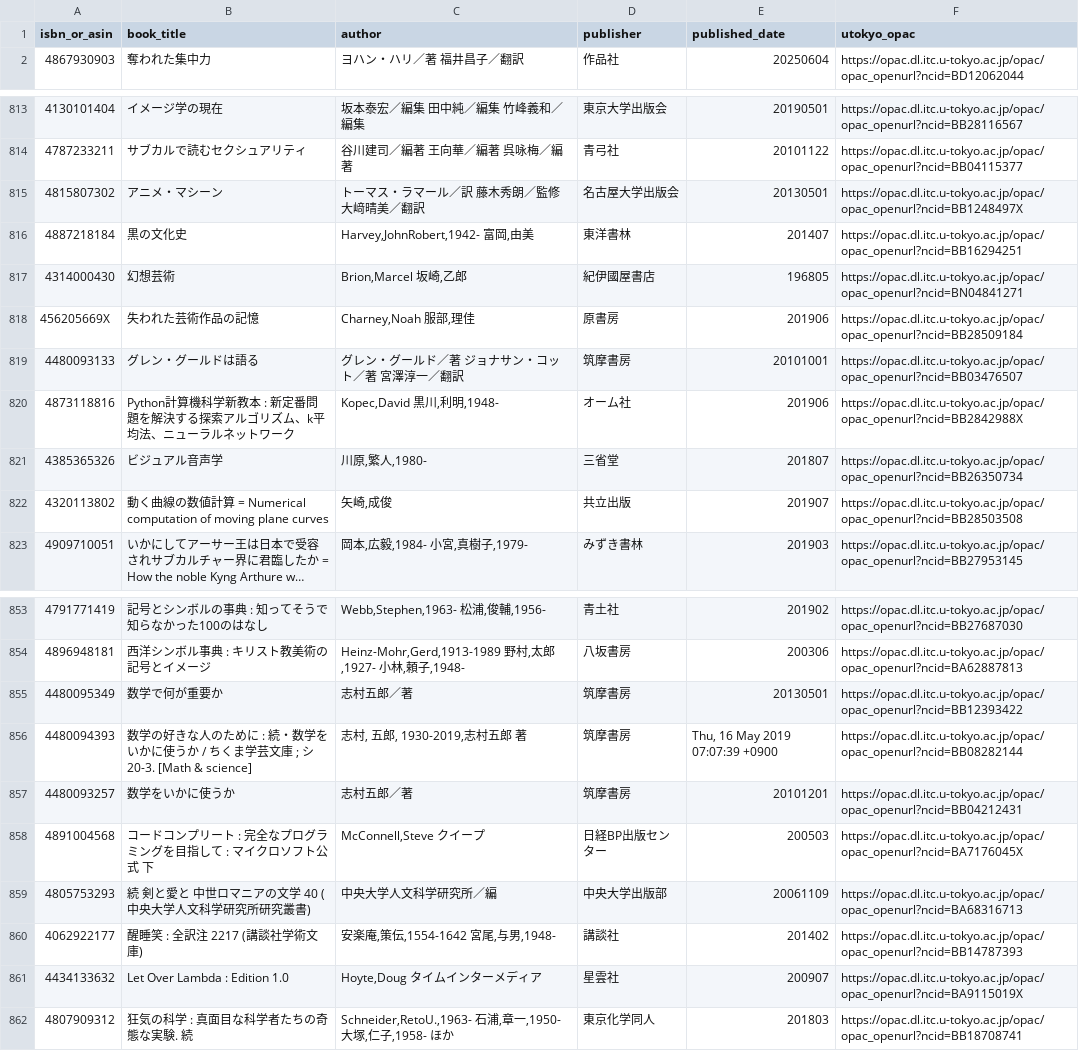
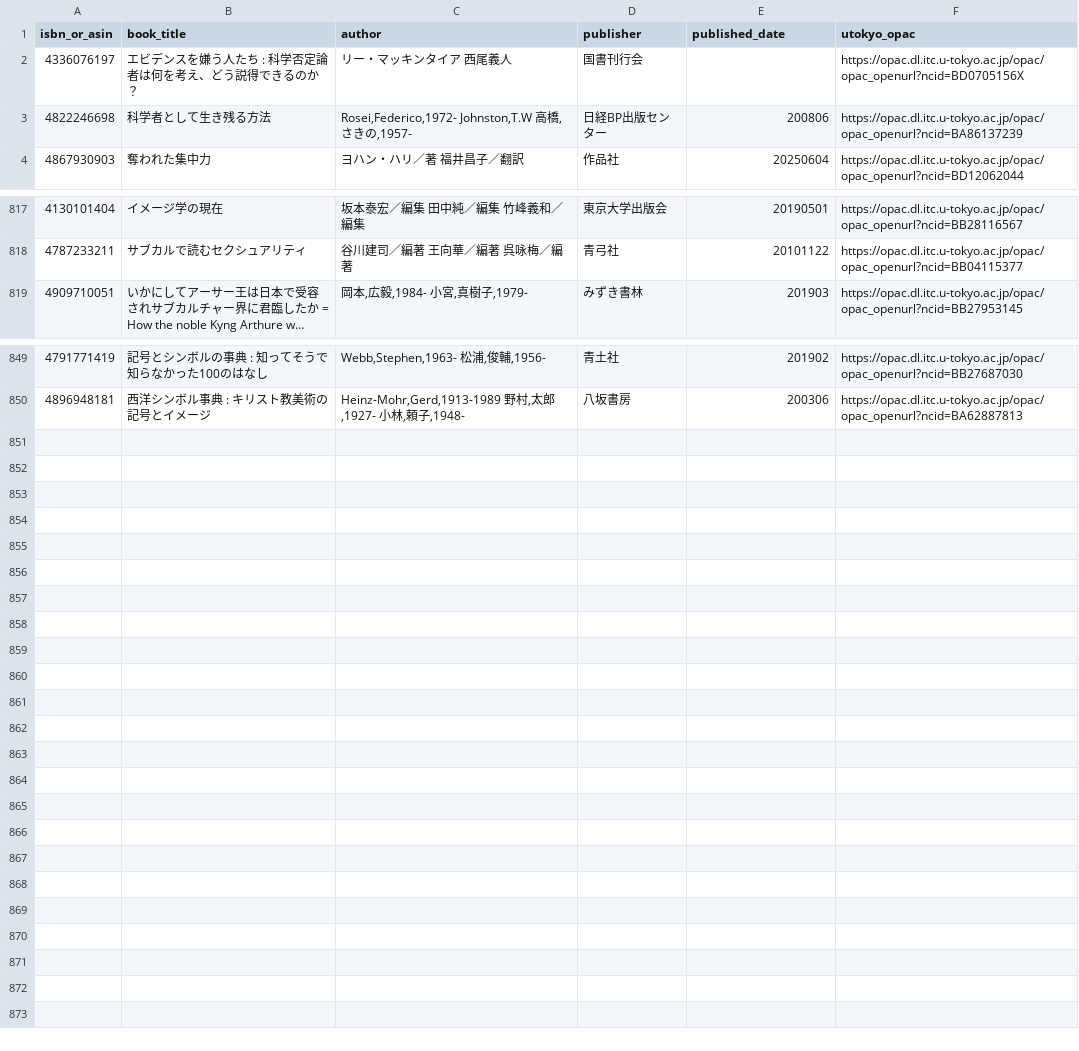
Before and after one commit to stepney141/bookmeter, a CSV file: csv/in_UTokyo.csv, drawn as a sheet; only a part is shown, gaps mark what is left out; long unchanged cells end in …; removed rows and columns are numbered as before the commit, all else as after; the diff covers the shown part only; the diff names each change by its address in the sheet, - before the commit and + after, or states it on an @@ line.

```diff
--- a/csv/in_UTokyo.csv
+++ b/csv/in_UTokyo.csv
+row 2: 4336076197 | エビデンスを嫌う人たち : 科学否定論者は何を考え、どう説得できるのか？ | リー・マッキンタイア 西尾義人 | 国書刊行会 |  | https://opac.dl.itc.u-tokyo.ac.jp/opac/opac_openurl?ncid=BD0705156X
+row 3: 4822246698 | 科学者として生き残る方法 | Rosei,Federico,1972- Johnston,T.W 高橋,さきの,1957- | 日経BP出版センター | 200806 | https://opac.dl.itc.u-tokyo.ac.jp/opac/opac_openurl?ncid=BA86137239
-row 815: 4815807302 | アニメ・マシーン | トーマス・ラマール／訳 藤木秀朗／監修 大﨑晴美／翻訳 | 名古屋大学出版会 | 20130501 | https://opac.dl.itc.u-tokyo.ac.jp/opac/opac_openurl?ncid=BB1248497X
-row 816: 4887218184 | 黒の文化史 | Harvey,JohnRobert,1942- 富岡,由美 | 東洋書林 | 201407 | https://opac.dl.itc.u-tokyo.ac.jp/opac/opac_openurl?ncid=BB16294251
-row 817: 4314000430 | 幻想芸術 | Brion,Marcel 坂崎,乙郎 | 紀伊國屋書店 | 196805 | https://opac.dl.itc.u-tokyo.ac.jp/opac/opac_openurl?ncid=BN04841271
-row 818: 456205669X | 失われた芸術作品の記憶 | Charney,Noah 服部,理佳 | 原書房 | 201906 | https://opac.dl.itc.u-tokyo.ac.jp/opac/opac_openurl?ncid=BB28509184
-row 819: 4480093133 | グレン・グールドは語る | グレン・グールド／著 ジョナサン・コット／著 宮澤淳一／翻訳 | 筑摩書房 | 20101001 | https://opac.dl.itc.u-tokyo.ac.jp/opac/opac_openurl?ncid=BB03476507
-row 820: 4873118816 | Python計算機科学新教本 : 新定番問題を解決する探索アルゴリズム、k平均法、ニューラルネットワーク | Kopec,David 黒川,利明,1948- | オーム社 | 201906 | https://opac.dl.itc.u-tokyo.ac.jp/opac/opac_openurl?ncid=BB2842988X
-row 821: 4385365326 | ビジュアル音声学 | 川原,繁人,1980- | 三省堂 | 201807 | https://opac.dl.itc.u-tokyo.ac.jp/opac/opac_openurl?ncid=BB26350734
-row 822: 4320113802 | 動く曲線の数値計算 = Numerical computation of moving plane curves | 矢崎,成俊 | 共立出版 | 201907 | https://opac.dl.itc.u-tokyo.ac.jp/opac/opac_openurl?ncid=BB28503508
-row 855: 4480095349 | 数学で何が重要か | 志村五郎／著 | 筑摩書房 | 20130501 | https://opac.dl.itc.u-tokyo.ac.jp/opac/opac_openurl?ncid=BB12393422
-row 856: 4480094393 | 数学の好きな人のために : 続・数学をいかに使うか / ちくま学芸文庫 ; シ20-3. [Math & science] | 志村, 五郎, 1930-2019,志村五郎 著 | 筑摩書房 | Thu, 16 May 2019 07:07:39 +0900 | https://opac.dl.itc.u-tokyo.ac.jp/opac/opac_openurl?ncid=BB08282144
-row 857: 4480093257 | 数学をいかに使うか | 志村五郎／著 | 筑摩書房 | 20101201 | https://opac.dl.itc.u-tokyo.ac.jp/opac/opac_openurl?ncid=BB04212431
-row 858: 4891004568 | コードコンプリート : 完全なプログラミングを目指して : マイクロソフト公式 下 | McConnell,Steve クイープ | 日経BP出版センター | 200503 | https://opac.dl.itc.u-tokyo.ac.jp/opac/opac_openurl?ncid=BA7176045X
-row 859: 4805753293 | 続 剣と愛と 中世ロマニアの文学 40 (中央大学人文科学研究所研究叢書) | 中央大学人文科学研究所／編 | 中央大学出版部 | 20061109 | https://opac.dl.itc.u-tokyo.ac.jp/opac/opac_openurl?ncid=BA68316713
-row 860: 4062922177 | 醒睡笑 : 全訳注 2217 (講談社学術文庫) | 安楽庵,策伝,1554-1642 宮尾,与男,1948- | 講談社 | 201402 | https://opac.dl.itc.u-tokyo.ac.jp/opac/opac_openurl?ncid=BB14787393
-row 861: 4434133632 | Let Over Lambda : Edition 1.0 | Hoyte,Doug タイムインターメディア | 星雲社 | 200907 | https://opac.dl.itc.u-tokyo.ac.jp/opac/opac_openurl?ncid=BA9115019X
-row 862: 4807909312 | 狂気の科学 : 真面目な科学者たちの奇態な実験. 続 | Schneider,RetoU.,1963- 石浦,章一,1950- 大塚,仁子,1958- ほか | 東京化学同人 | 201803 | https://opac.dl.itc.u-tokyo.ac.jp/opac/opac_openurl?ncid=BB18708741
```
Also changed, not shown: 2 added rows elsewhere in this file, csv/in_Sophia.csv, csv/in_UTokyo_but_not_in_Sophia.csv, 6 other files.
